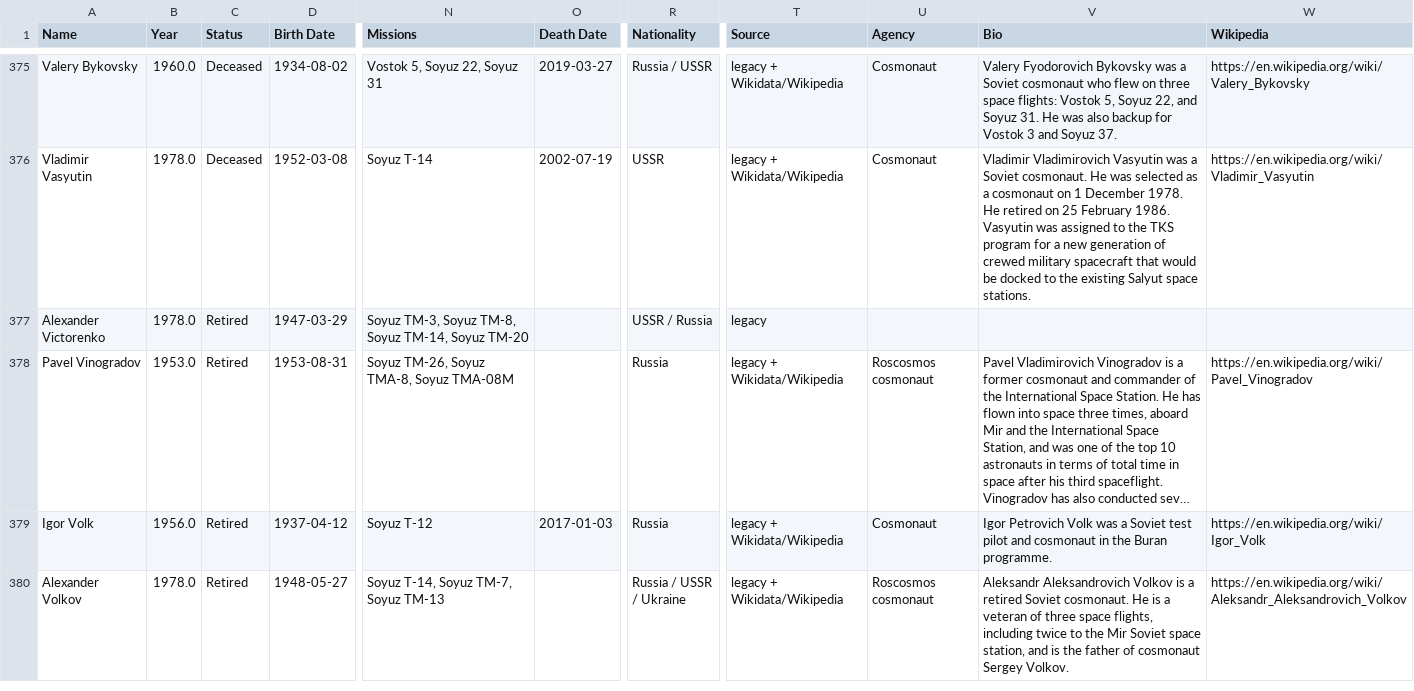
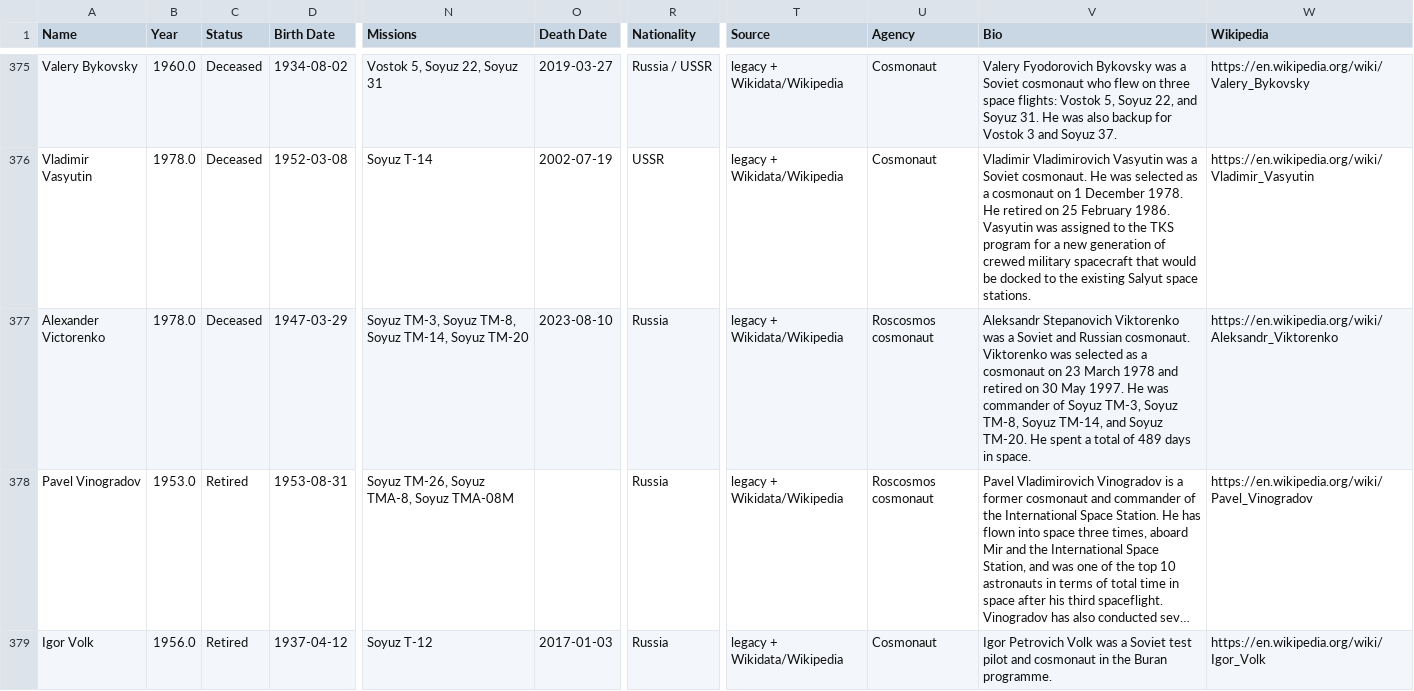
Before and after one commit to FormMe/HumanSpaceFlights, a CSV file: data/all_astronauts.csv, drawn as a sheet; only a part is shown, gaps mark what is left out; the shorter side is filled out with more unchanged rows; long unchanged cells end in …; the diff covers the shown part only; the diff names each change by its address in the sheet, - before the commit and + after, or states it on an @@ line.

```diff
--- a/data/all_astronauts.csv
+++ b/data/all_astronauts.csv
-C377 (Status): Retired
+C377 (Status): Deceased
-O377 (Death Date): (empty)
+O377 (Death Date): 2023-08-10
-R377 (Nationality): USSR / Russia
+R377 (Nationality): Russia
-T377 (Source): legacy
+T377 (Source): legacy + Wikidata/Wikipedia
-U377 (Agency): (empty)
+U377 (Agency): Roscosmos cosmonaut
-V377 (Bio): (empty)
+V377 (Bio): Aleksandr Stepanovich Viktorenko was a Soviet and Russian cosmonaut. Viktorenko was selected as a cosmonaut on 23 March 1978 and retired on 30 May 1997. He was commander of Soyuz TM-3, Soyuz TM-8, Soyuz TM-14, and Soyuz TM-20. He spent a total of 489 days in space.
-W377 (Wikipedia): (empty)
+W377 (Wikipedia): https://en.wikipedia.org/wiki/Aleksandr_Viktorenko
```
Also changed, not shown: 78 edited cells elsewhere in this file, data/missions.csv, data/source/overrides.csv, 4 other files.
